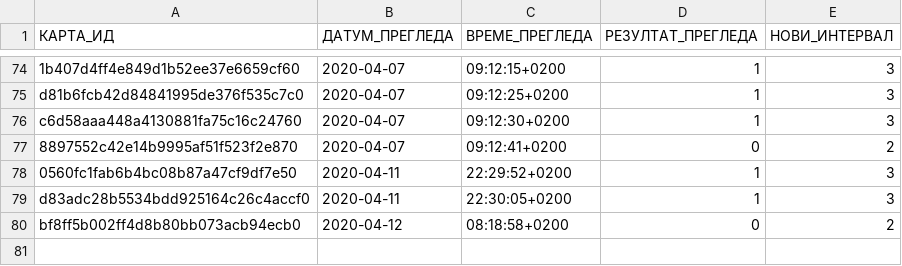
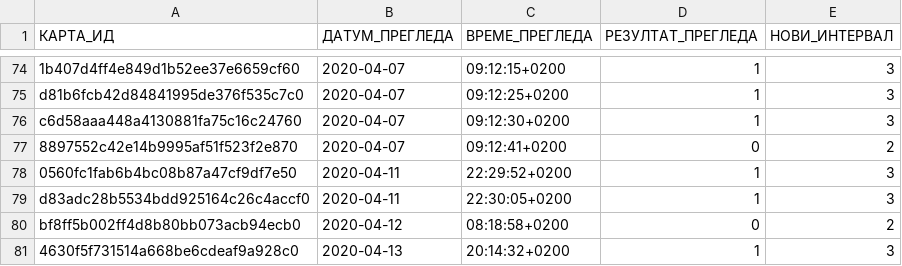
Before and after one commit to cohadar/naki, a TSV file: каталог/de_Cloze/запис.tsv, drawn as a sheet; only a part is shown, gaps mark what is left out.

```diff
--- a/каталог/de_Cloze/запис.tsv
+++ b/каталог/de_Cloze/запис.tsv
@@ -80 +80,2 @@ d83adc28b5534bdd925164c26c4accf0	2020-04-11	22:30:05+0200	1	3
 bf8ff5b002ff4d8b80bb073acb94ecb0	2020-04-12	08:18:58+0200	0	2
+4630f5f731514a668be6cdeaf9a928c0	2020-04-13	20:14:32+0200	1	3
```
Also changed, not shown: каталог/de_Basic/запис.tsv, каталог/de_Einweg/запис.tsv, 10 other files.
